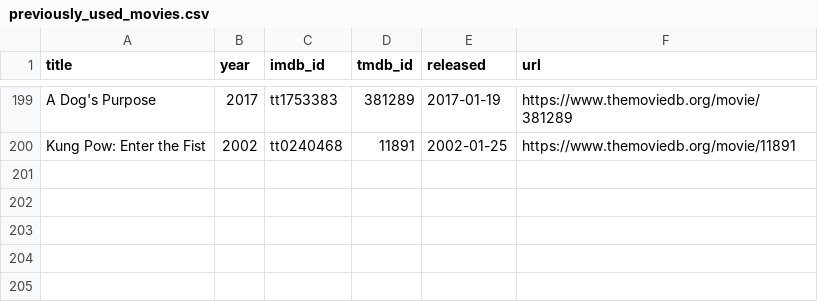
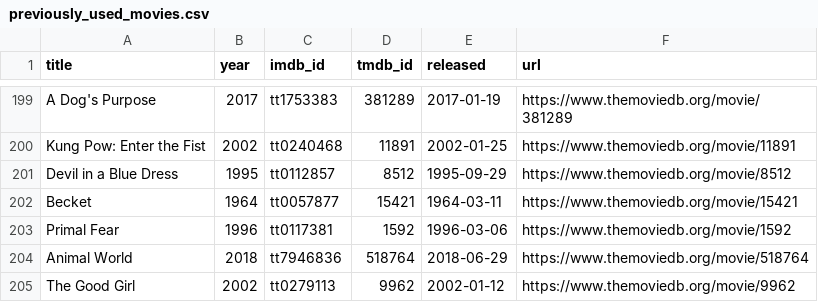
Before and after one commit to ThatMovieGuyOriginal/movie-feeds, a CSV file: movies/previously_used_movies.csv, drawn as a sheet; only a part is shown, gaps mark what is left out.

```diff
--- a/movies/previously_used_movies.csv
+++ b/movies/previously_used_movies.csv
@@ -200 +200,6 @@ title,year,imdb_id,tmdb_id,released,url
 "Kung Pow: Enter the Fist","2002","tt0240468","11891","2002-01-25","https://www.themoviedb.org/movie/11891"
+"Devil in a Blue Dress","1995","tt0112857","8512","1995-09-29","https://www.themoviedb.org/movie/8512"
+"Becket","1964","tt0057877","15421","1964-03-11","https://www.themoviedb.org/movie/15421"
+"Primal Fear","1996","tt0117381","1592","1996-03-06","https://www.themoviedb.org/movie/1592"
+"Animal World","2018","tt7946836","518764","2018-06-29","https://www.themoviedb.org/movie/518764"
+"The Good Girl","2002","tt0279113","9962","2002-01-12","https://www.themoviedb.org/movie/9962"
```
Also changed, not shown: movies/daily_discovery.csv.
